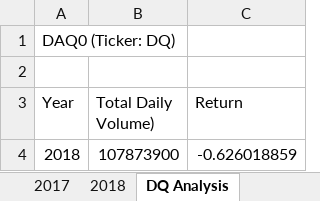
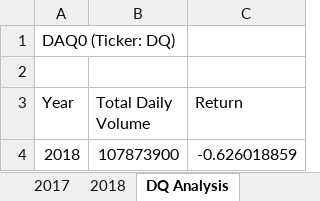
Before and after one commit to Davidiano593/stock-analysis, an Excel workbook: green_stocks.xlsm, sheet DQ Analysis, drawn as a sheet; values as stored, in another font and other column widths than the file's, no borders; the diff names each change by its address in the sheet, - before the commit and + after, or states it on an @@ line.

Commit message:
found values in all stock analysis sheet"
git commit -m "found values in all stock analysis sheet"
git status
|

```diff
--- a/green_stocks.xlsm (sheet DQ Analysis)
+++ b/green_stocks.xlsm (sheet DQ Analysis)
-B3: Total Daily Volume)
+B3: Total Daily Volume
```
Also changed, not shown: other sheet tabs.
